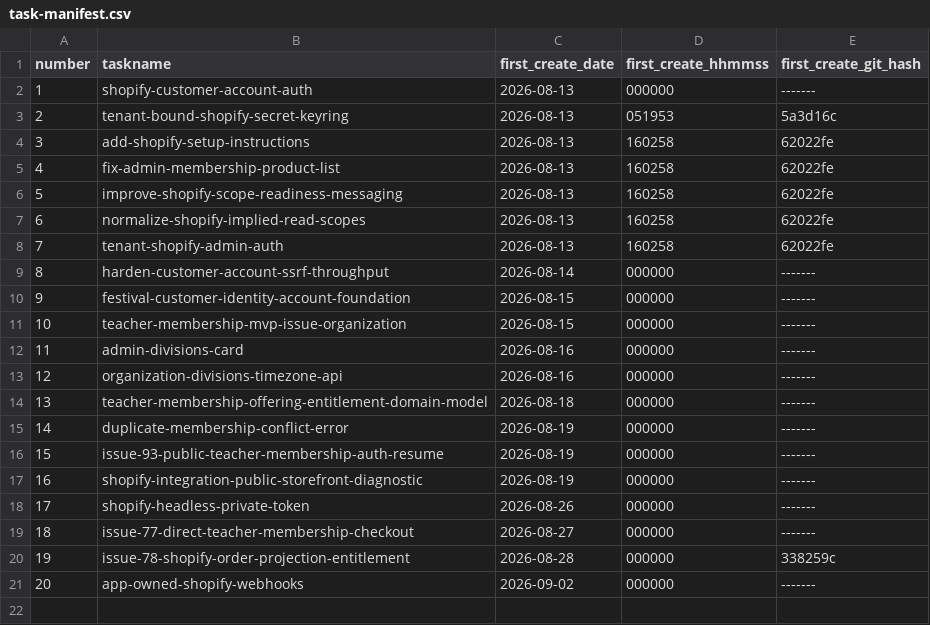
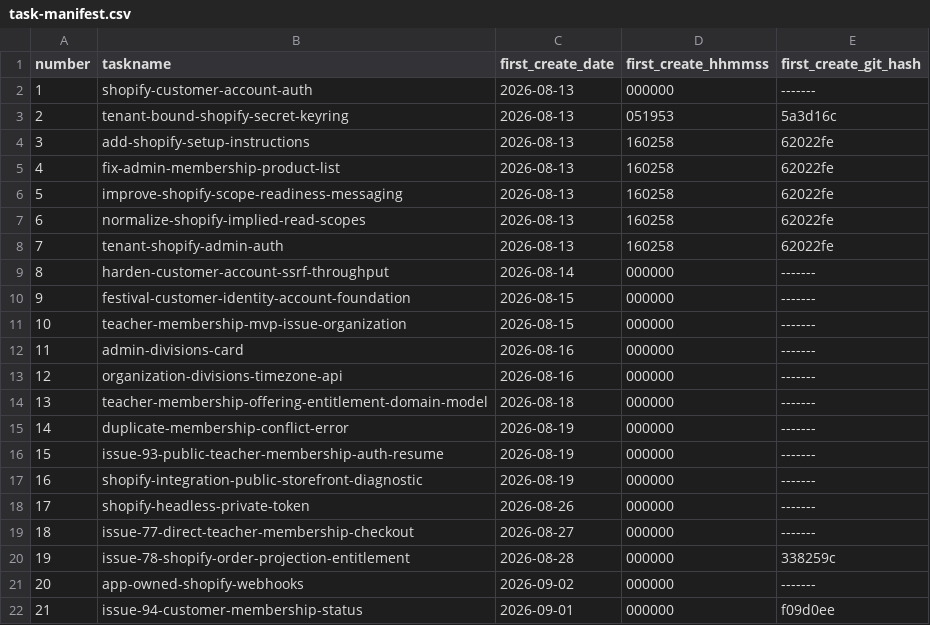
Before and after one commit to pafenorthwest/Festival, a CSV file: goals/task-manifest.csv, drawn as a sheet; the diff names each change by its address in the sheet, - before the commit and + after, or states it on an @@ line.

Commit message:
feat(account): show customer membership status

```diff
--- a/goals/task-manifest.csv
+++ b/goals/task-manifest.csv
+row 22: 21 | issue-94-customer-membership-status | 2026-09-01 | 000000 | f09d0ee
```
Also changed, not shown: 10 other files.
